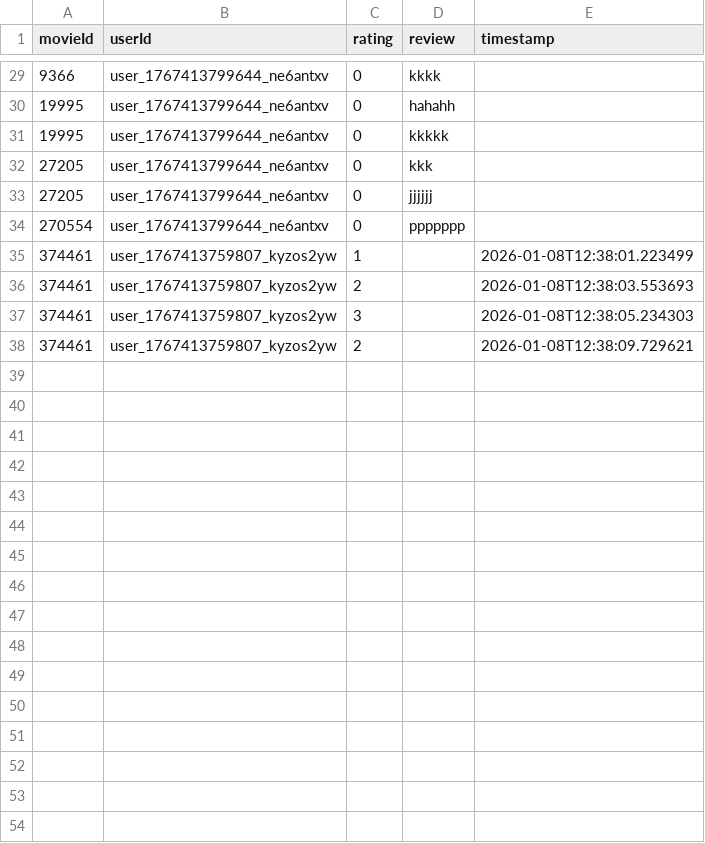
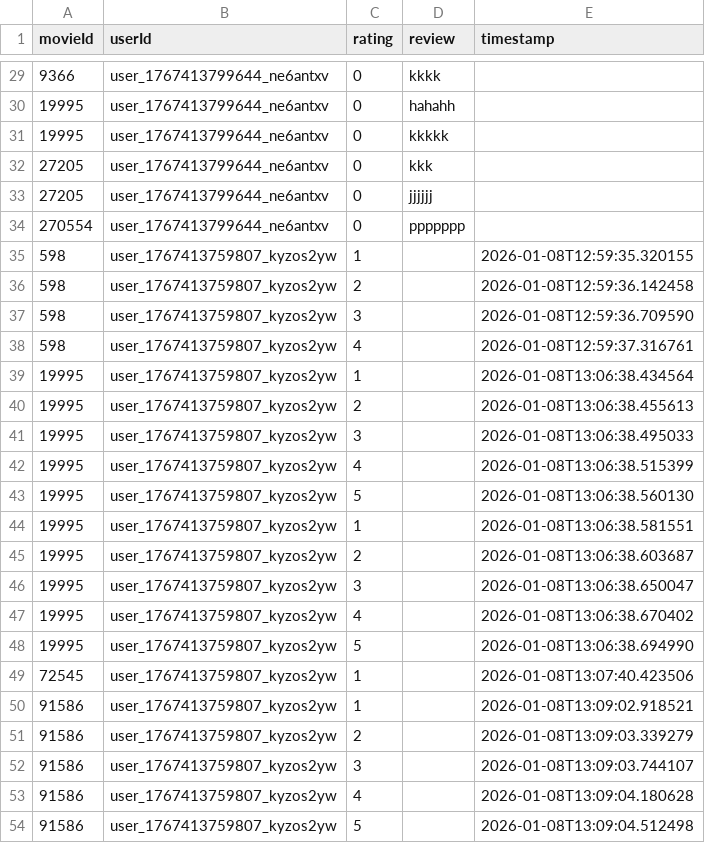
Before and after one commit to TranYenNhi04/cn-da22ttb-tranthiyennhi-filmflow-react, a CSV file: app/data/reviews.csv, drawn as a sheet; only a part is shown, gaps mark what is left out.

```diff
--- a/app/data/reviews.csv
+++ b/app/data/reviews.csv
@@ -35,5 +35,21 @@ movieId,userId,rating,review,timestamp
 270554,user_1767413799644_ne6antxv,0,ppppppp,
-374461,user_1767413759807_kyzos2yw,1,,2026-01-08T12:38:01.223499
-374461,user_1767413759807_kyzos2yw,2,,2026-01-08T12:38:03.553693
-374461,user_1767413759807_kyzos2yw,3,,2026-01-08T12:38:05.234303
-374461,user_1767413759807_kyzos2yw,2,,2026-01-08T12:38:09.729621
+598,user_1767413759807_kyzos2yw,1,,2026-01-08T12:59:35.320155
+598,user_1767413759807_kyzos2yw,2,,2026-01-08T12:59:36.142458
+598,user_1767413759807_kyzos2yw,3,,2026-01-08T12:59:36.709590
+598,user_1767413759807_kyzos2yw,4,,2026-01-08T12:59:37.316761
+19995,user_1767413759807_kyzos2yw,1,,2026-01-08T13:06:38.434564
+19995,user_1767413759807_kyzos2yw,2,,2026-01-08T13:06:38.455613
+19995,user_1767413759807_kyzos2yw,3,,2026-01-08T13:06:38.495033
+19995,user_1767413759807_kyzos2yw,4,,2026-01-08T13:06:38.515399
+19995,user_1767413759807_kyzos2yw,5,,2026-01-08T13:06:38.560130
+19995,user_1767413759807_kyzos2yw,1,,2026-01-08T13:06:38.581551
+19995,user_1767413759807_kyzos2yw,2,,2026-01-08T13:06:38.603687
+19995,user_1767413759807_kyzos2yw,3,,2026-01-08T13:06:38.650047
+19995,user_1767413759807_kyzos2yw,4,,2026-01-08T13:06:38.670402
+19995,user_1767413759807_kyzos2yw,5,,2026-01-08T13:06:38.694990
+72545,user_1767413759807_kyzos2yw,1,,2026-01-08T13:07:40.423506
+91586,user_1767413759807_kyzos2yw,1,,2026-01-08T13:09:02.918521
+91586,user_1767413759807_kyzos2yw,2,,2026-01-08T13:09:03.339279
+91586,user_1767413759807_kyzos2yw,3,,2026-01-08T13:09:03.744107
+91586,user_1767413759807_kyzos2yw,4,,2026-01-08T13:09:04.180628
+91586,user_1767413759807_kyzos2yw,5,,2026-01-08T13:09:04.512498
```
Also changed, not shown: 5 other files.
